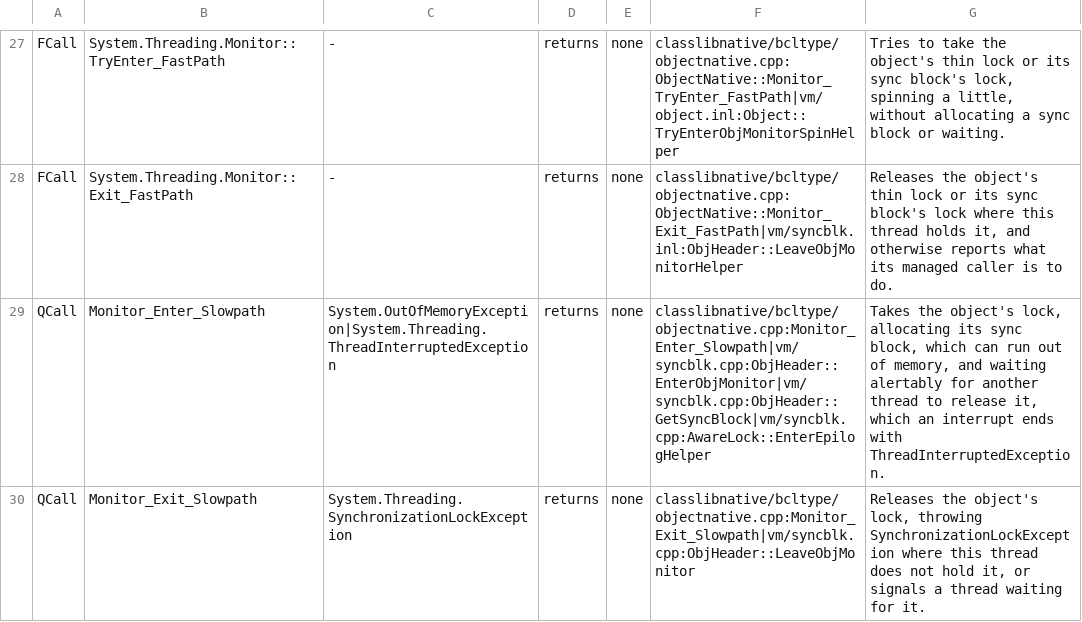
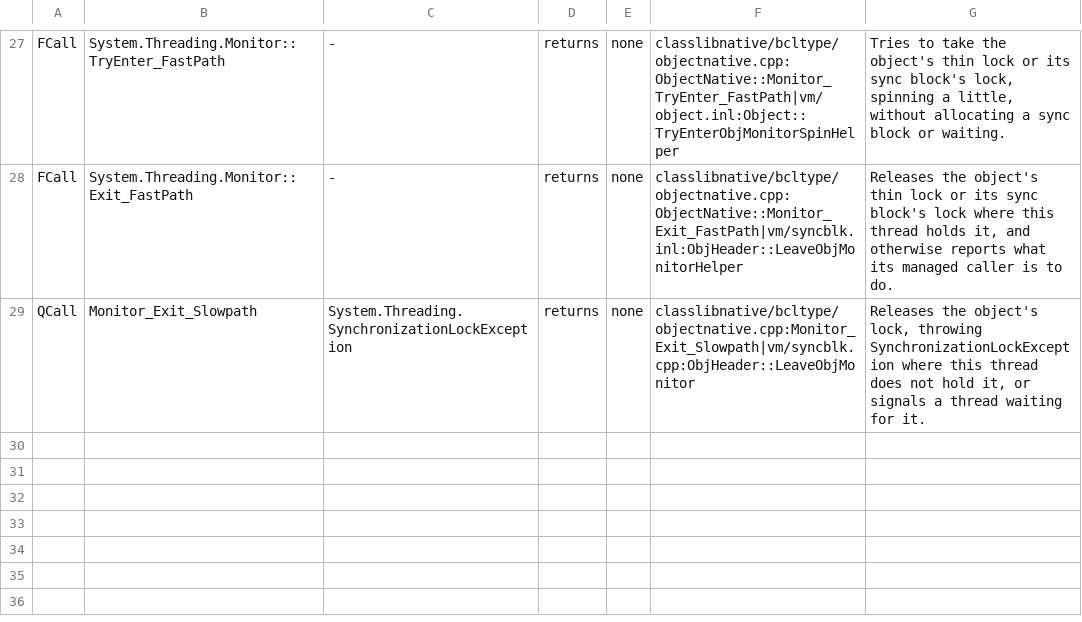
Before and after one commit to Smaug123/WoofWare.PawPrint, a TSV file: WoofWare.PawPrint.Semantics/NativeContractTable.tsv, drawn as a sheet; only a part is shown, gaps mark what is left out; the diff names each change by its address in the sheet, - before the commit and + after, or states it on an @@ line.

```diff
--- a/WoofWare.PawPrint.Semantics/NativeContractTable.tsv
+++ b/WoofWare.PawPrint.Semantics/NativeContractTable.tsv
-row 29: QCall | Monitor_Enter_Slowpath | System.OutOfMemoryException|System.Threading.ThreadInterruptedException | returns | none | classlibnative/bcltype/objectnative.cpp:Monitor_Enter_Slowpath|vm/syncblk.cpp:ObjHeader::EnterObjMonitor|vm/syncblk.cpp:ObjHeader::GetSyncBlock|vm/syncblk.cpp:AwareLock::EnterEpilogHelper | Takes the object's lock, allocating its sync block, which can run out of memory, and waiting alertably for another thread to release it, which an interrupt ends with ThreadInterruptedException.
```
Also changed, not shown: 1 other file.
